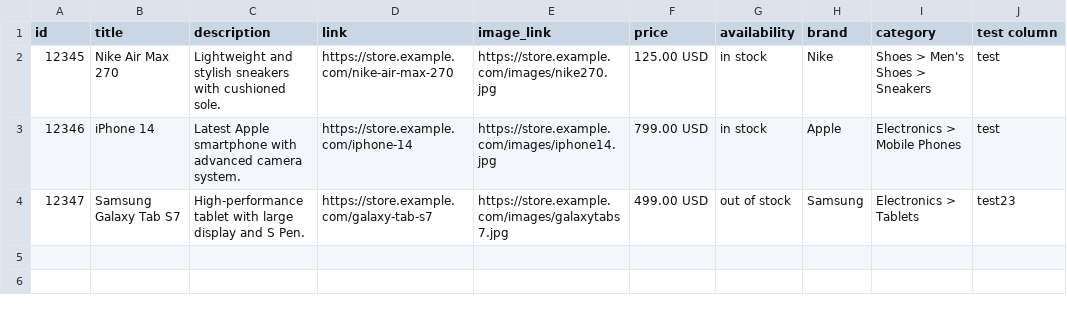
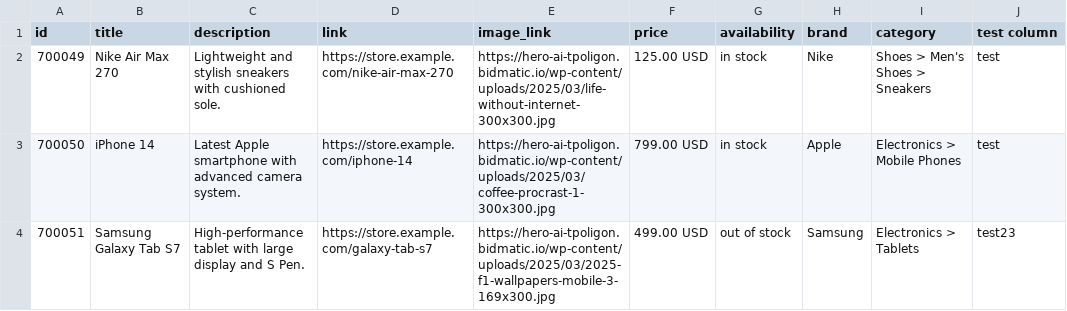
Before and after one commit to melnichenkoroman95-hue/some_test_feed, a CSV file: feed_template_correct_2.csv, drawn as a sheet.

Commit message:
Update feed_template_correct_2.csv

```diff
--- a/feed_template_correct_2.csv
+++ b/feed_template_correct_2.csv
@@ -1,4 +1,4 @@
 id,title,description,link,image_link,price,availability,brand,category,test column
-12345,Nike Air Max 270,Lightweight and stylish sneakers with cushioned sole.,https://store.example.com/nike-air-max-270,https://store.example.com/images/nike270.jpg,125.00 USD,in stock,Nike,Shoes > Men's Shoes > Sneakers,test
-12346,iPhone 14,Latest Apple smartphone with advanced camera system.,https://store.example.com/iphone-14,https://store.example.com/images/iphone14.jpg,799.00 USD,in stock,Apple,Electronics > Mobile Phones,test
-12347,Samsung Galaxy Tab S7,High-performance tablet with large display and S Pen.,https://store.example.com/galaxy-tab-s7,https://store.example.com/images/galaxytabs7.jpg,499.00 USD,out of stock,Samsung,Electronics > Tablets,test23
+700049,Nike Air Max 270,Lightweight and stylish sneakers with cushioned sole.,https://store.example.com/nike-air-max-270,https://hero-ai-tpoligon.bidmatic.io/wp-content/uploads/2025/03/life-without-internet-300x300.jpg,125.00 USD,in stock,Nike,Shoes > Men's Shoes > Sneakers,test
+700050,iPhone 14,Latest Apple smartphone with advanced camera system.,https://store.example.com/iphone-14,https://hero-ai-tpoligon.bidmatic.io/wp-content/uploads/2025/03/coffee-procrast-1-300x300.jpg,799.00 USD,in stock,Apple,Electronics > Mobile Phones,test
+700051,Samsung Galaxy Tab S7,High-performance tablet with large display and S Pen.,https://store.example.com/galaxy-tab-s7,https://hero-ai-tpoligon.bidmatic.io/wp-content/uploads/2025/03/2025-f1-wallpapers-mobile-3-169x300.jpg,499.00 USD,out of stock,Samsung,Electronics > Tablets,test23
```
